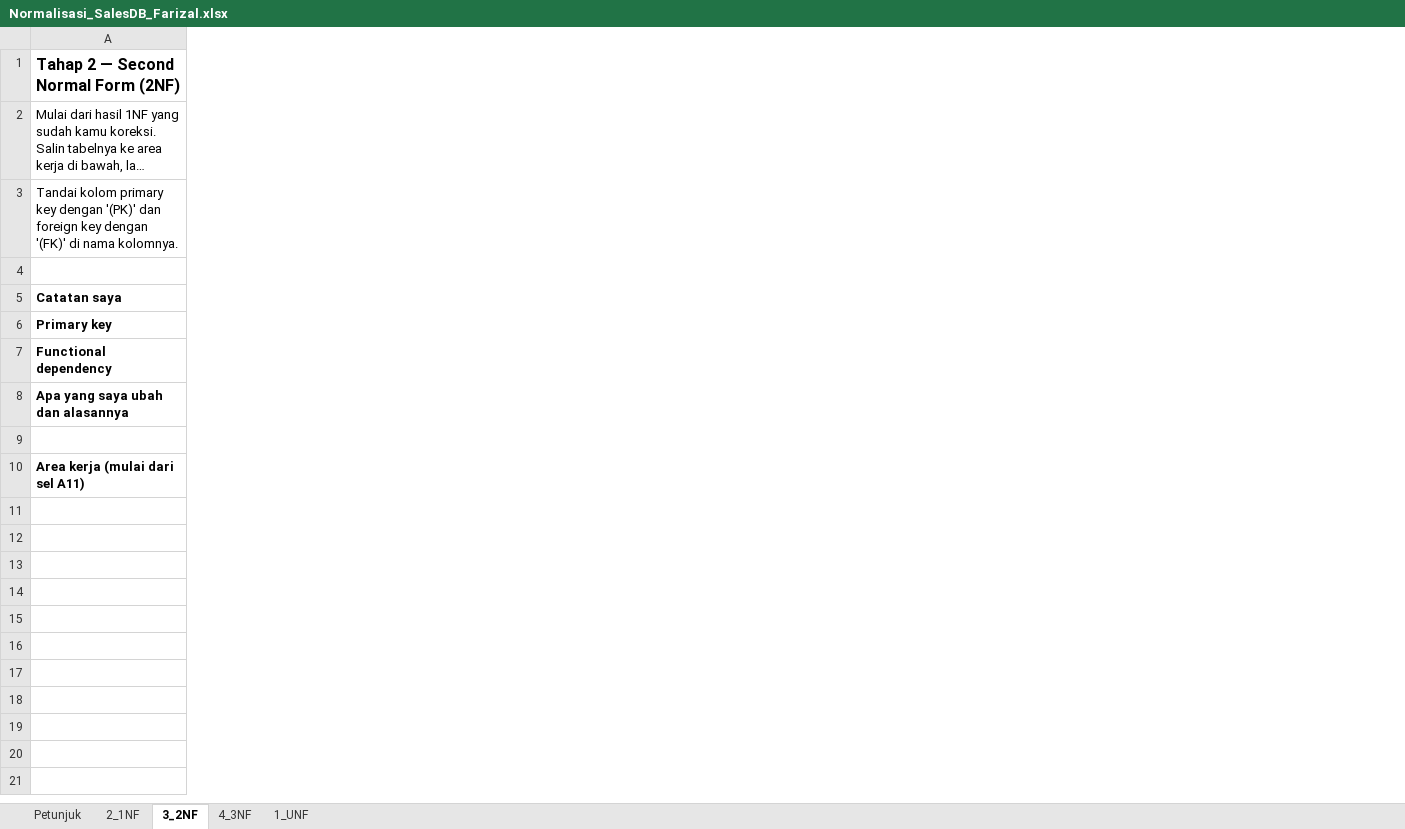
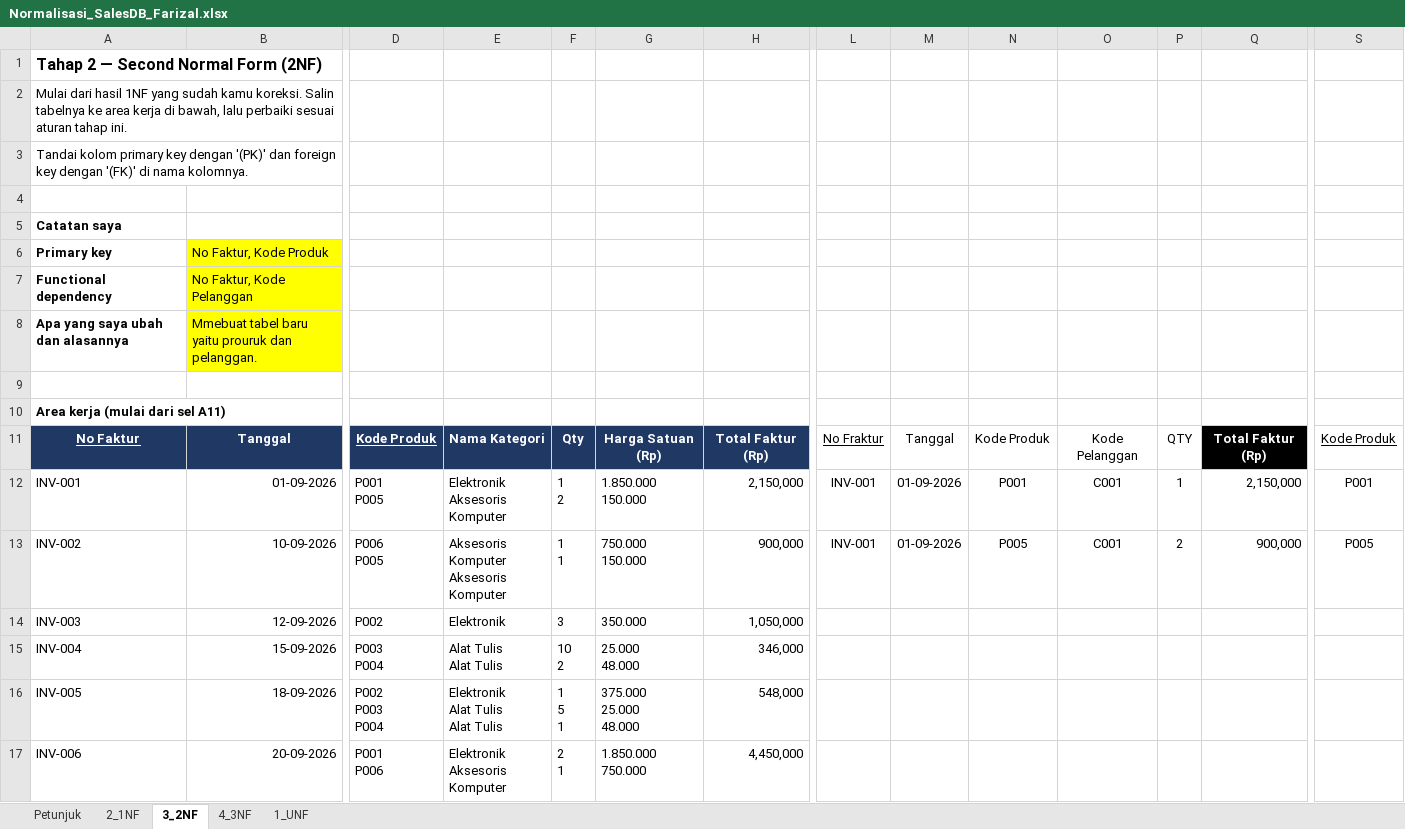
Before and after one commit to fahrihanif/Latihan-database, an Excel workbook: Normalisasi_SalesDB_Farizal.xlsx, sheet 3_2NF, drawn as a sheet; only a part is shown, gaps mark what is left out; long unchanged cells end in …; values as stored, in another font and other column widths than the file's, no borders; rows hold the shown columns only; ↵ is a line break in a cell; the diff covers the shown part only; the diff names each change by its address in the sheet, - before the commit and + after, or states it on an @@ line.

Commit message:
Add files via upload
2nf

```diff
--- a/Normalisasi_SalesDB_Farizal.xlsx (sheet 3_2NF)
+++ b/Normalisasi_SalesDB_Farizal.xlsx (sheet 3_2NF)
+column B, rows 6-8: No Faktur, Kode Produk | No Faktur, Kode Pelanggan | Mmebuat tabel baru yaitu prouruk dan pelanggan.
+column D, empty
+column E, empty
+column F, empty
+column G, empty
+column H, empty
+column L, empty
+column M, empty
+column N, empty
+column O, empty
+column P, empty
+column Q, empty
+column S, empty
+row 11: No Faktur | Tanggal | Kode Produk | Nama Kategori | Qty | Harga Satuan (Rp) | Total Faktur (Rp) | No Fraktur | Tanggal | Kode Produk | Kode Pelanggan | QTY | Total Faktur (Rp) | Kode Produk
+row 12: INV-001 | 01-09-2026 | P001 ↵ P005 | Elektronik ↵ Aksesoris Komputer | 1 ↵ 2 | 1.850.000 ↵ 150.000 | 2,150,000 | INV-001 | 01-09-2026 | P001 | C001 | 1 | 2,150,000 | P001
+row 13: INV-002 | 10-09-2026 | P006 ↵ P005 | Aksesoris Komputer ↵ Aksesoris Komputer | 1 ↵ 1 | 750.000 ↵ 150.000 | 900,000 | INV-001 | 01-09-2026 | P005 | C001 | 2 | 900,000 | P005
+row 14: INV-003 | 12-09-2026 | P002 | Elektronik | 3 | 350.000 | 1,050,000
+row 15: INV-004 | 15-09-2026 | P003 ↵ P004 | Alat Tulis ↵ Alat Tulis | 10 ↵ 2 | 25.000 ↵ 48.000 | 346,000
+row 16: INV-005 | 18-09-2026 | P002 ↵ P003 ↵ P004 | Elektronik ↵ Alat Tulis ↵ Alat Tulis | 1 ↵ 5 ↵ 1 | 375.000 ↵ 25.000 ↵ 48.000 | 548,000
+row 17: INV-006 | 20-09-2026 | P001 ↵ P006 | Elektronik ↵ Aksesoris Komputer | 2 ↵ 1 | 1.850.000 ↵ 750.000 | 4,450,000
```
Also changed, not shown: 13 added columns and 1 removed column elsewhere in this sheet, sheet 2_1NF.
